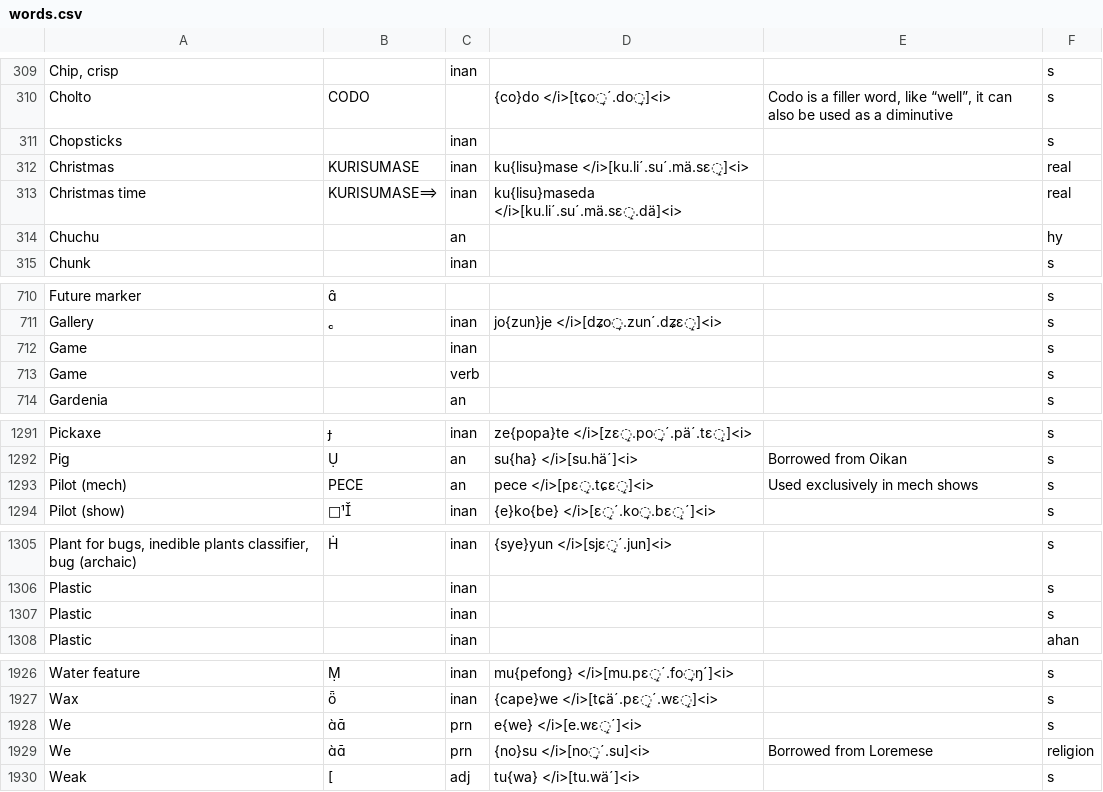
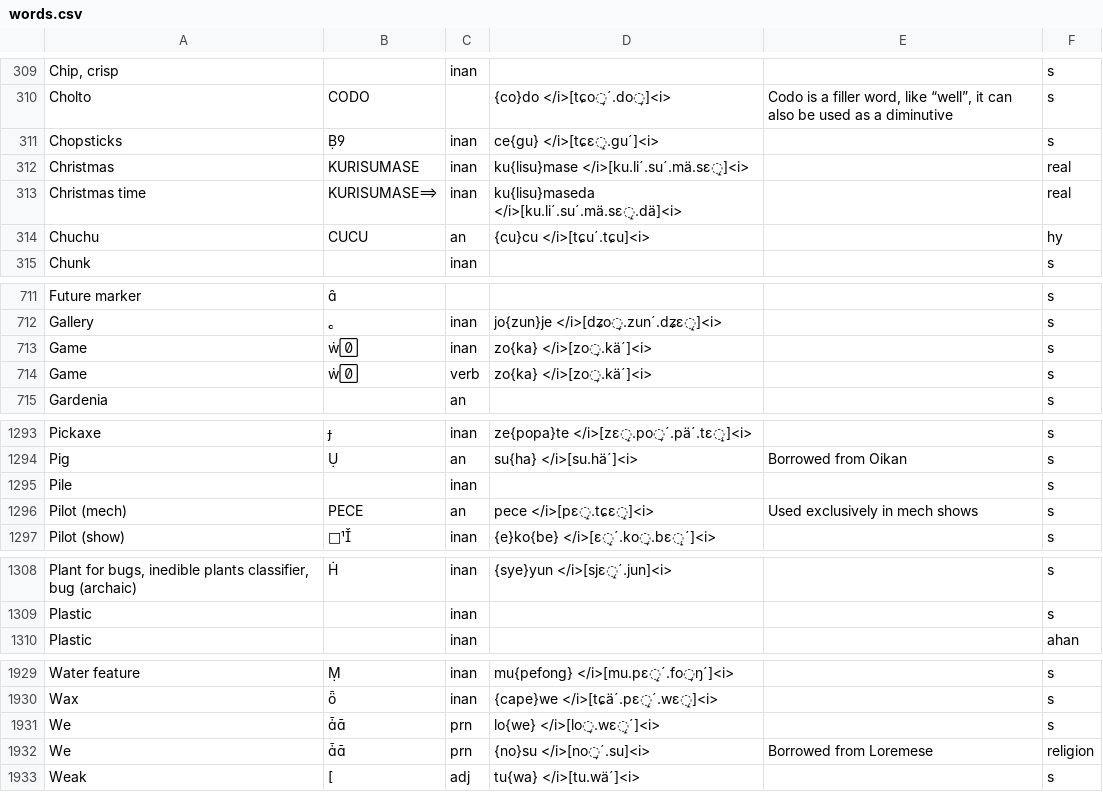
Before and after one commit to goatgiirl-xcx/balls.skin, a CSV file: m/baph/portfolio/baphian/dictionary/words.csv, drawn as a sheet; only a part is shown, gaps mark what is left out; the diff covers the shown part only.

Commit message:
Update words.csv

```diff
--- a/m/baph/portfolio/baphian/dictionary/words.csv
+++ b/m/baph/portfolio/baphian/dictionary/words.csv
@@ -310,6 +310,6 @@ Chip, crisp;;inan;;;s
 Cholto;CODO;;{co}do </i>[tɕo̞´.do̞]<i>;Codo is a filler word, like “well”, it can also be used as a diminutive;s
-Chopsticks;;inan;;;s
+Chopsticks;;inan;ce{gu} </i>[tɕɛ̝.gu´]<i>;;s
 Christmas;KURISUMASE;inan;ku{lisu}mase </i>[ku.li´.su´.mä.sɛ̝]<i>;;real
 Christmas time;KURISUMASE;inan;ku{lisu}maseda </i>[ku.li´.su´.mä.sɛ̝.dä]<i>;;real
-Chuchu;;an;;;hy
+Chuchu;CUCU;an;{cu}cu </i>[tɕu´.tɕu]<i>;;hy
 Chunk;;inan;;;s
@@ -711,4 +712,4 @@ Future marker;;;;;s
 Gallery;;inan;jo{zun}je </i>[dʑo̞.zun´.dʑɛ̝]<i>;;s
-Game;;inan;;;s
-Game;;verb;;;s
+Game;;inan;zo{ka} </i>[zo̞.kä´]<i>;;s
+Game;;verb;zo{ka} </i>[zo̞.kä´]<i>;;s
 Gardenia;;an;;;s
@@ -1292,2 +1294,3 @@ Pickaxe;;inan;ze{popa}te </i>[zɛ̝.po̞´.pä´.tɛ̝]<i>;;s
 Pig;;an;su{ha} </i>[su.hä´]<i>;Borrowed from Oikan;s
+Pile;;inan;;;s
 Pilot (mech);PECE;an;pece </i>[pɛ̝.tɕɛ̝]<i>;Used exclusively in mech shows;s
@@ -1306,3 +1309,2 @@ Plant for bugs, inedible plants classifier, bug (archaic);;inan;{sye}yun </i>
 Plastic;;inan;;;s
-Plastic;;inan;;;s
 Plastic;;inan;;;ahan
@@ -1927,4 +1930,4 @@ Water feature;;inan;mu{pefong} </i>[mu.pɛ̝´.fo̞ŋ´]<i>;;s
 Wax;;inan;{cape}we </i>[tɕä´.pɛ̝´.wɛ̝]<i>;;s
-We;;prn;e{we} </i>[e.wɛ̝´]<i>;;s
-We;;prn;{no}su </i>[no̞´.su]<i>;Borrowed from Loremese;religion
+We;;prn;lo{we} </i>[lo̞.wɛ̝´]<i>;;s
+We;;prn;{no}su </i>[no̞´.su]<i>;Borrowed from Loremese;religion
 Weak;;adj;tu{wa} </i>[tu.wä´]<i>;;s
```
Also changed, not shown: 5 added rows, 2 removed rows and 16 edited cells elsewhere in this file.
